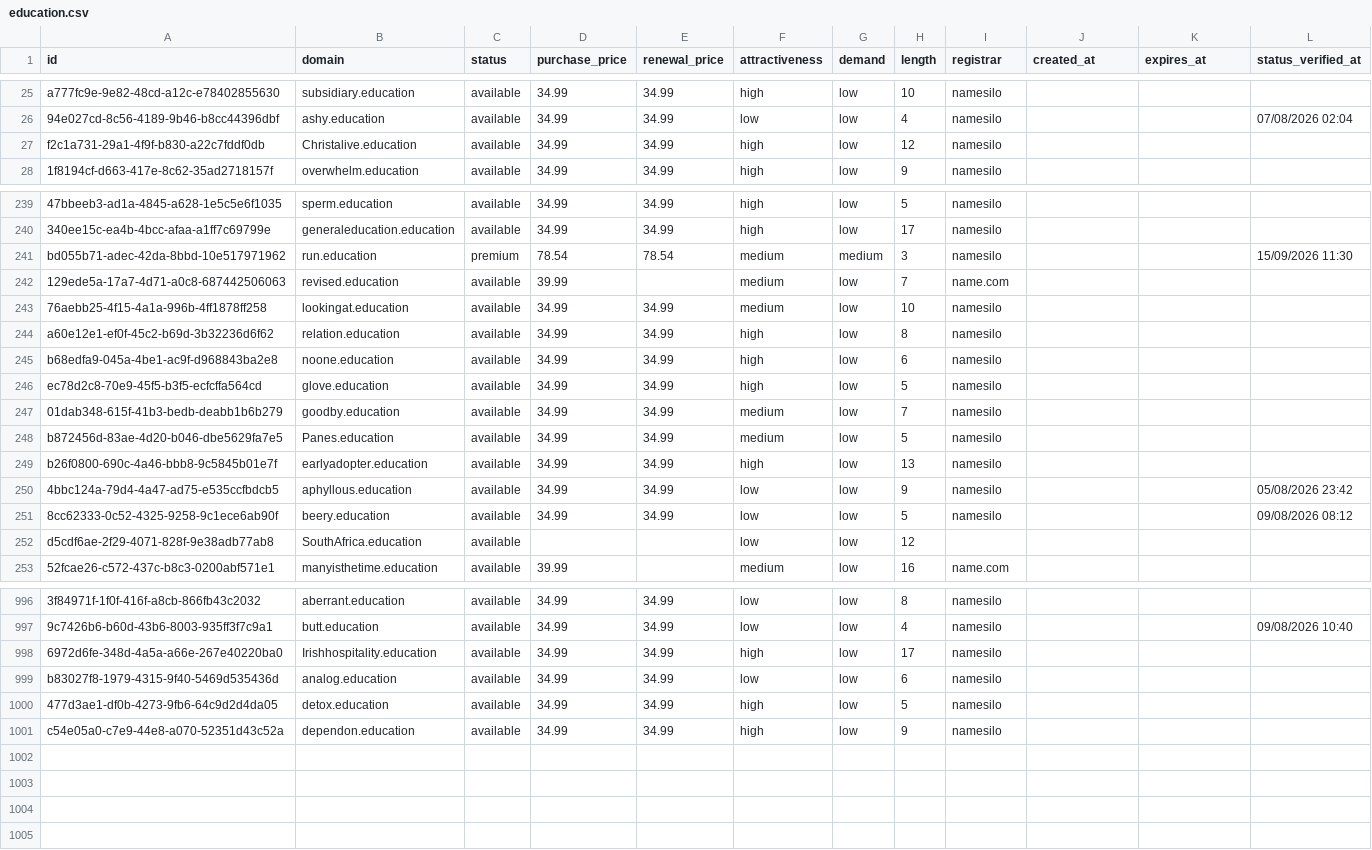
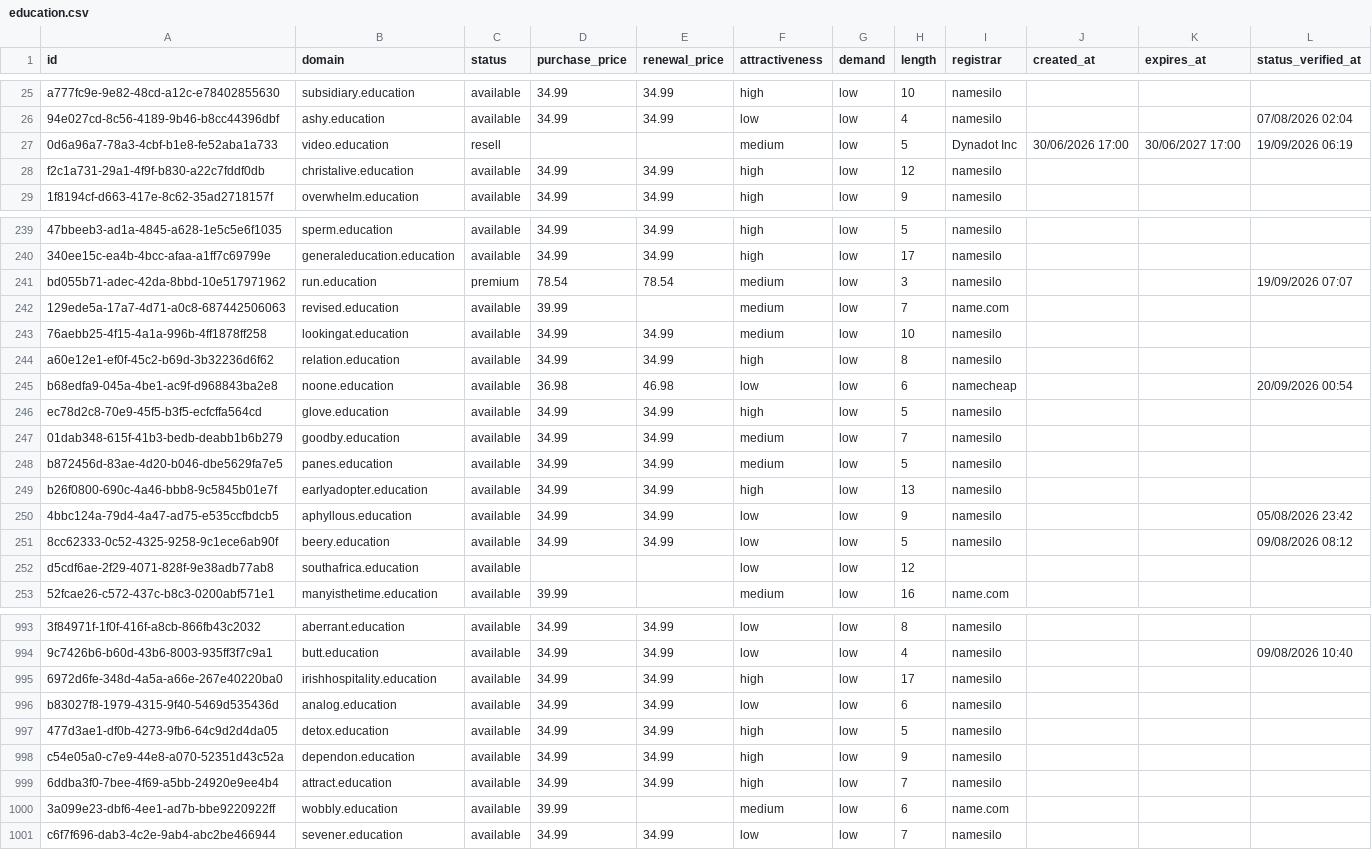
Before and after one commit to UniqueDomains/education-oneword-domains, a CSV file: education.csv, drawn as a sheet; only a part is shown, gaps mark what is left out; addresses are those after the commit; the diff covers the shown part only; the diff names each change by its address in the sheet, - before the commit and + after, or states it on an @@ line.

Commit message:
Domains update

```diff
--- a/education.csv
+++ b/education.csv
+row 27: 0d6a96a7-78a3-4cbf-b1e8-fe52aba1a733 | video.education | resell |  |  | medium | low | 5 | Dynadot Inc | 30/06/2026 17:00 | 30/06/2027 17:00 | 19/09/2026 06:19
-B28 (domain): Christalive.education
+B28 (domain): christalive.education
-G241 (demand): medium
+G241 (demand): low
-L241 (status_verified_at): 15/09/2026 11:30
+L241 (status_verified_at): 19/09/2026 07:07
-D245 (purchase_price): 34.99
+D245 (purchase_price): 36.98
-E245 (renewal_price): 34.99
+E245 (renewal_price): 46.98
-F245 (attractiveness): high
+F245 (attractiveness): low
-I245 (registrar): namesilo
+I245 (registrar): namecheap
-L245 (status_verified_at): (empty)
+L245 (status_verified_at): 20/09/2026 00:54
-B248 (domain): Panes.education
+B248 (domain): panes.education
-B252 (domain): SouthAfrica.education
+B252 (domain): southafrica.education
-B995 (domain): Irishhospitality.education
+B995 (domain): irishhospitality.education
+row 999: 6ddba3f0-7bee-4f69-a5bb-24920e9ee4b4 | attract.education | available | 34.99 | 34.99 | high | low | 7 | namesilo
+row 1000: 3a099e23-dbf6-4ee1-ad7b-bbe9220922ff | wobbly.education | available | 39.99 |  | medium | low | 6 | name.com
+row 1001: c6f7f696-dab3-4c2e-9ab4-abc2be466944 | sevener.education | available | 34.99 | 34.99 | low | low | 7 | namesilo
```
Also changed, not shown: 4 removed rows and 63 edited cells elsewhere in this file, 4 other files.
